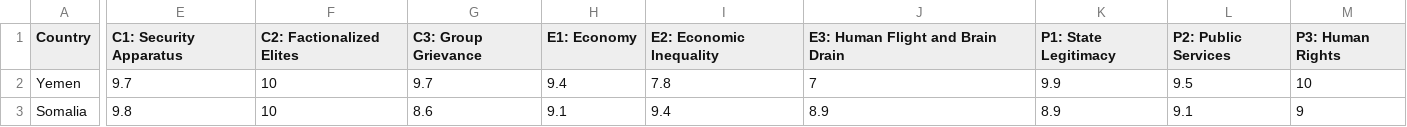
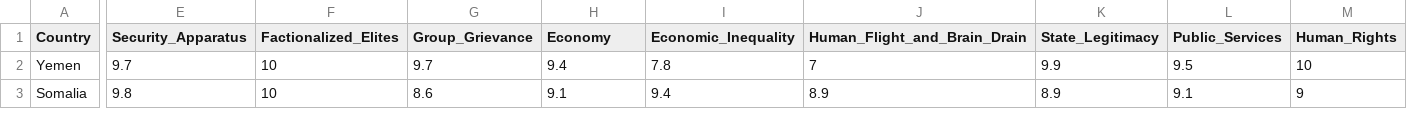
Before and after one commit to mustankap/Predicting-High-Risk-Countries-for-Political-Instability-and-Conflict, a CSV file: Dataset/testing/fsi-2014-to2020.csv, drawn as a sheet; only a part is shown, gaps mark what is left out; the diff covers the shown part only; the diff names each change by its address in the sheet, - before the commit and + after, or states it on an @@ line.

```diff
--- a/Dataset/testing/fsi-2014-to2020.csv
+++ b/Dataset/testing/fsi-2014-to2020.csv
-E1: C1: Security Apparatus
+E1: Security_Apparatus
-F1: C2: Factionalized Elites
+F1: Factionalized_Elites
-G1: C3: Group Grievance
+G1: Group_Grievance
-H1: E1: Economy
+H1: Economy
-I1: E2: Economic Inequality
+I1: Economic_Inequality
-J1: E3: Human Flight and Brain Drain
+J1: Human_Flight_and_Brain_Drain
-K1: P1: State Legitimacy
+K1: State_Legitimacy
-L1: P2: Public Services
+L1: Public_Services
-M1: P3: Human Rights
+M1: Human_Rights
```
Also changed, not shown: 4 edited cells elsewhere in this file, Dataset/training/fsi-2006-to-2013.csv, 5 other files.
